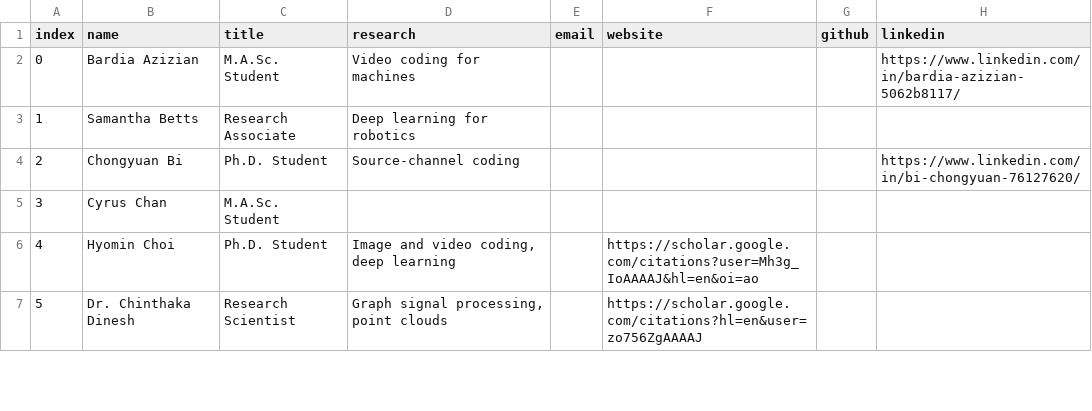
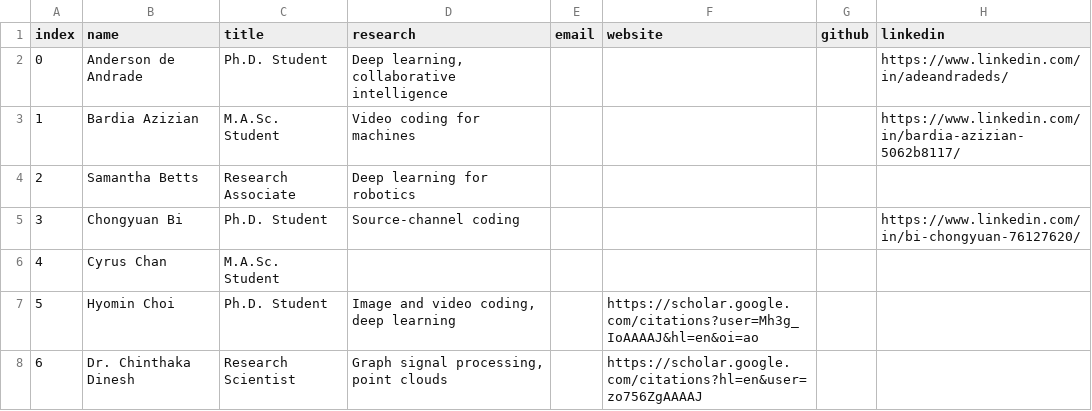
Before and after one commit to aleereza/multimedialab, a CSV file: website/src/data/students.csv, drawn as a sheet; only a part is shown; addresses are those after the commit; the diff names each change by its address in the sheet, - before the commit and + after, or states it on an @@ line.

Commit message:
added one student

```diff
--- a/website/src/data/students.csv
+++ b/website/src/data/students.csv
+row 2: 0 | Anderson de Andrade | Ph.D. Student | Deep learning, collaborative intelligence |  |  |  | https://www.linkedin.com/in/adeandradeds/
@@ column A (index) renumbered from row 3 down @@
```
Also changed, not shown: 1 other file.
